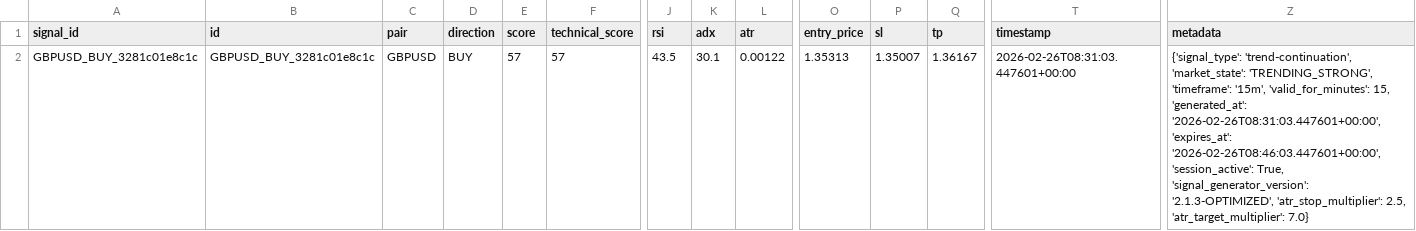
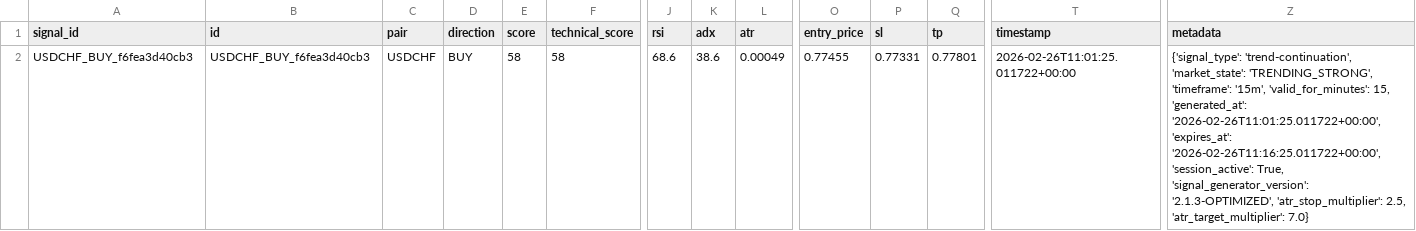
Before and after one commit to rahim-dotAI/forex-ai-models, a CSV file: signals.csv, drawn as a sheet; only a part is shown, gaps mark what is left out; the diff names each change by its address in the sheet, - before the commit and + after, or states it on an @@ line.

```diff
--- a/signals.csv
+++ b/signals.csv
-A2 (signal_id): GBPUSD_BUY_3281c01e8c1c
+A2 (signal_id): USDCHF_BUY_f6fea3d40cb3
-B2 (id): GBPUSD_BUY_3281c01e8c1c
+B2 (id): USDCHF_BUY_f6fea3d40cb3
-C2 (pair): GBPUSD
+C2 (pair): USDCHF
-E2 (score): 57
+E2 (score): 58
-F2 (technical_score): 57
+F2 (technical_score): 58
-J2 (rsi): 43.5
+J2 (rsi): 68.6
-K2 (adx): 30.1
+K2 (adx): 38.6
-L2 (atr): 0.00122
+L2 (atr): 0.00049
-O2 (entry_price): 1.35313
+O2 (entry_price): 0.77455
-P2 (sl): 1.35007
+P2 (sl): 0.77331
-Q2 (tp): 1.36167
+Q2 (tp): 0.77801
-T2 (timestamp): 2026-02-26T08:31:03.447601+00:00
+T2 (timestamp): 2026-02-26T11:01:25.011722+00:00
-Z2 (metadata): …15, 'generated_at': '2026-02-26T08:31:03.447601+00:00', 'expires_at': '2026-02-26T08:46:03.447601+00:00', 'session_active': True,…
+Z2 (metadata): …15, 'generated_at': '2026-02-26T11:01:25.011722+00:00', 'expires_at': '2026-02-26T11:16:25.011722+00:00', 'session_active': True,…
```
Also changed, not shown: 2 other files.
